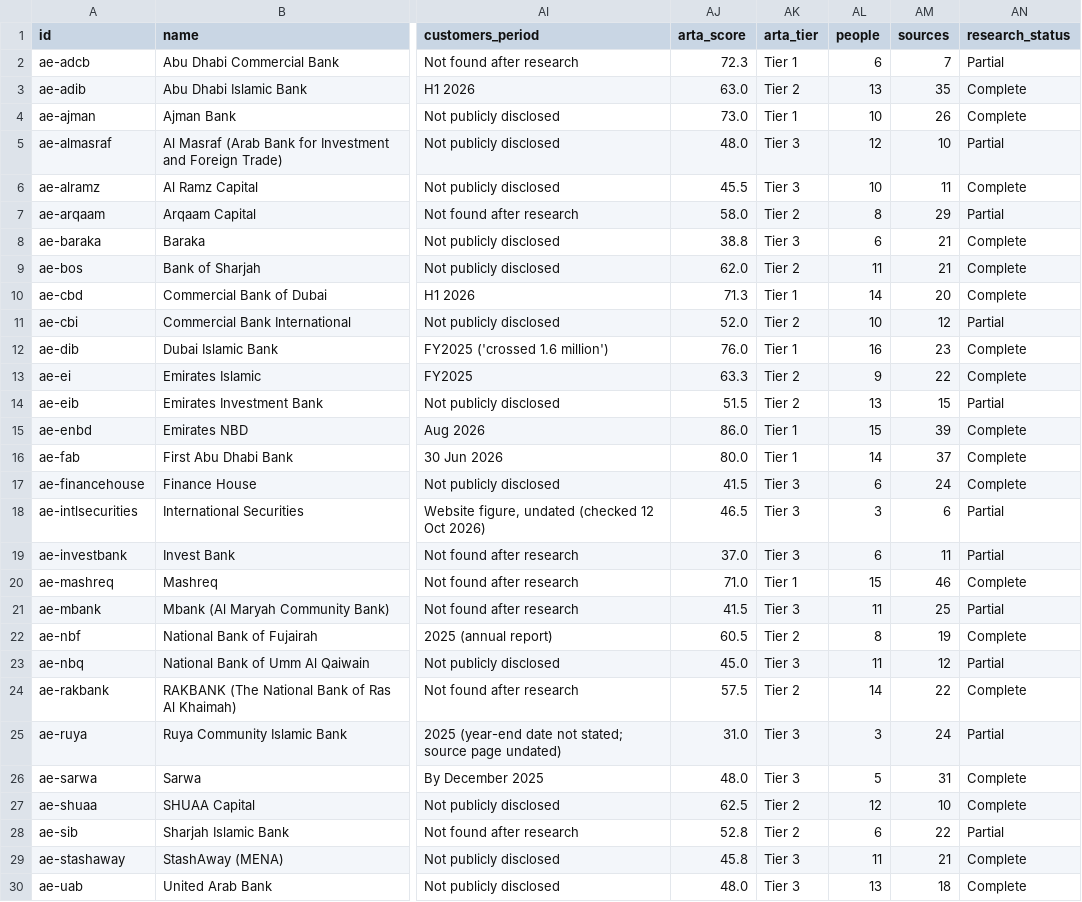
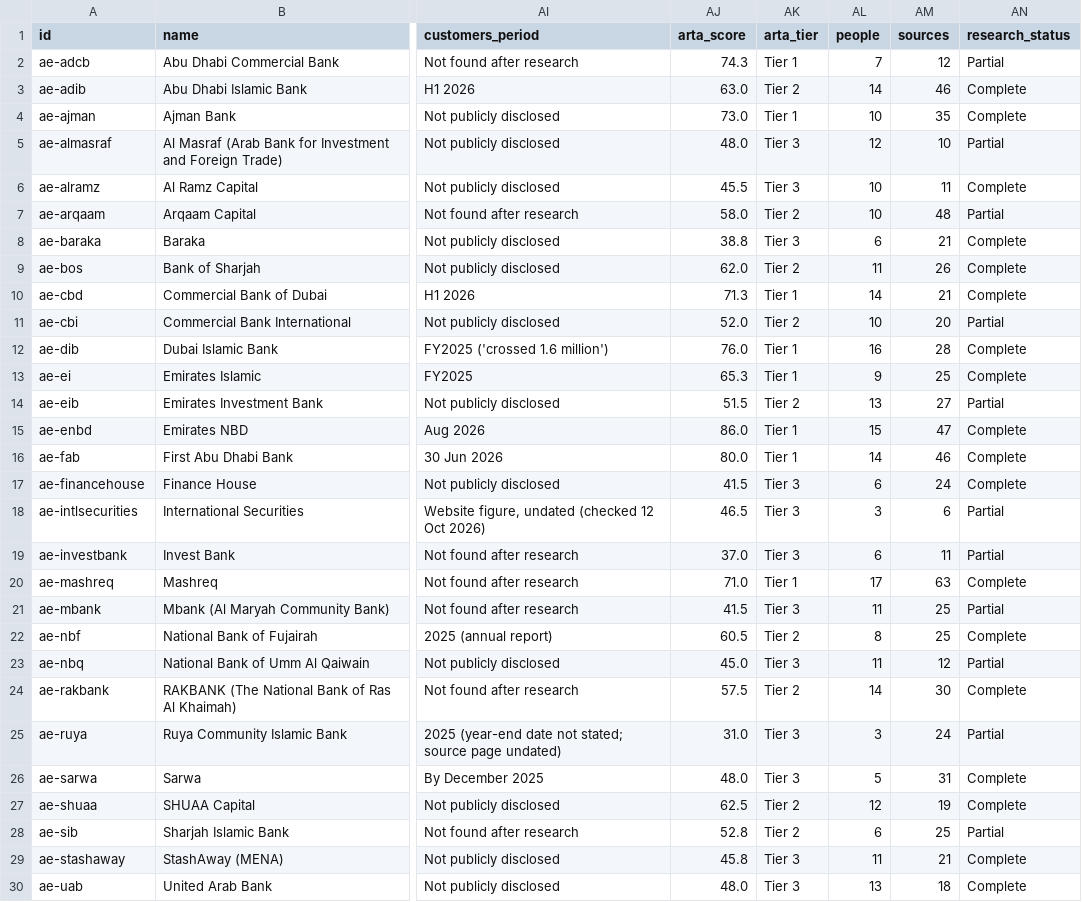
Before and after one commit to Yaserassaleh/research, a CSV file: exports/institutions.csv, drawn as a sheet; only a part is shown, gaps mark what is left out; the diff covers the shown part only; the diff names each change by its address in the sheet, - before the commit and + after, or states it on an @@ line.

```diff
--- a/exports/institutions.csv
+++ b/exports/institutions.csv
-AJ2 (arta_score): 72.3
+AJ2 (arta_score): 74.3
-AL2 (people): 6
+AL2 (people): 7
-AM2 (sources): 7
+AM2 (sources): 12
-AL3 (people): 13
+AL3 (people): 14
-AM3 (sources): 35
+AM3 (sources): 46
-AM4 (sources): 26
+AM4 (sources): 35
-AL7 (people): 8
+AL7 (people): 10
-AM7 (sources): 29
+AM7 (sources): 48
-AM9 (sources): 21
+AM9 (sources): 26
-AM10 (sources): 20
+AM10 (sources): 21
-AM11 (sources): 12
+AM11 (sources): 20
-AM12 (sources): 23
+AM12 (sources): 28
-AJ13 (arta_score): 63.3
+AJ13 (arta_score): 65.3
-AK13 (arta_tier): Tier 2
+AK13 (arta_tier): Tier 1
-AM13 (sources): 22
+AM13 (sources): 25
-AM14 (sources): 15
+AM14 (sources): 27
-AM15 (sources): 39
+AM15 (sources): 47
-AM16 (sources): 37
+AM16 (sources): 46
-AL20 (people): 15
+AL20 (people): 17
-AM20 (sources): 46
+AM20 (sources): 63
-AM22 (sources): 19
+AM22 (sources): 25
-AM24 (sources): 22
+AM24 (sources): 30
-AM27 (sources): 10
+AM27 (sources): 19
-AM28 (sources): 22
+AM28 (sources): 25
```
Also changed, not shown: 71 edited cells elsewhere in this file, 21 other files.
